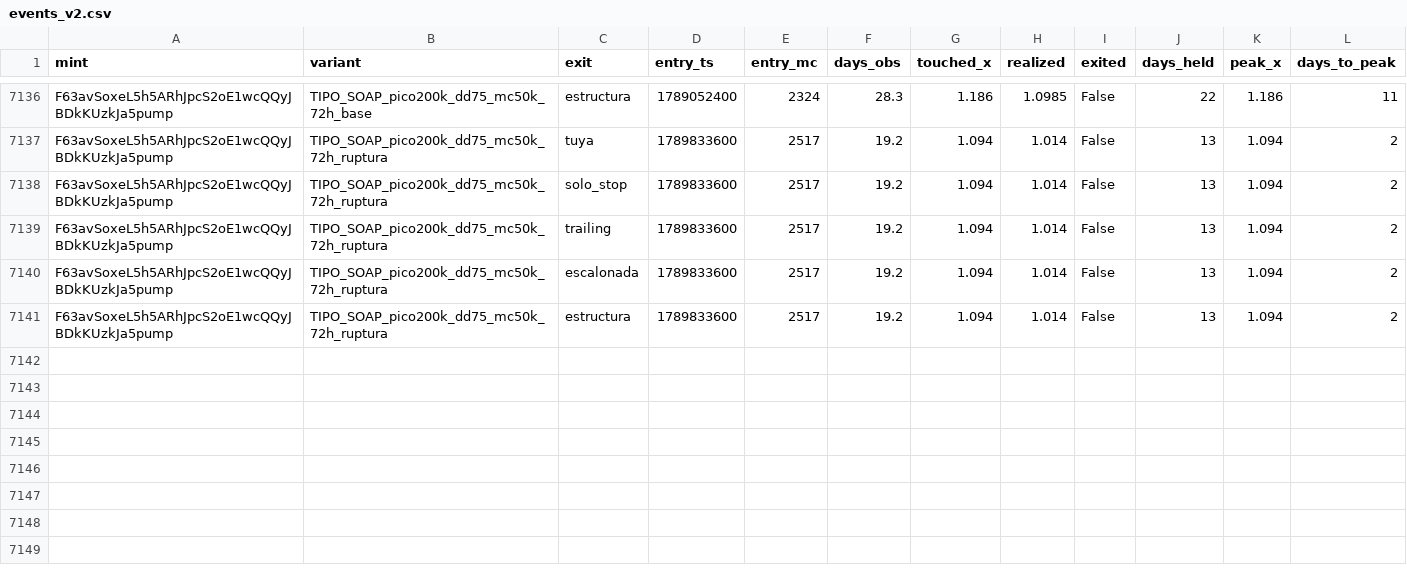
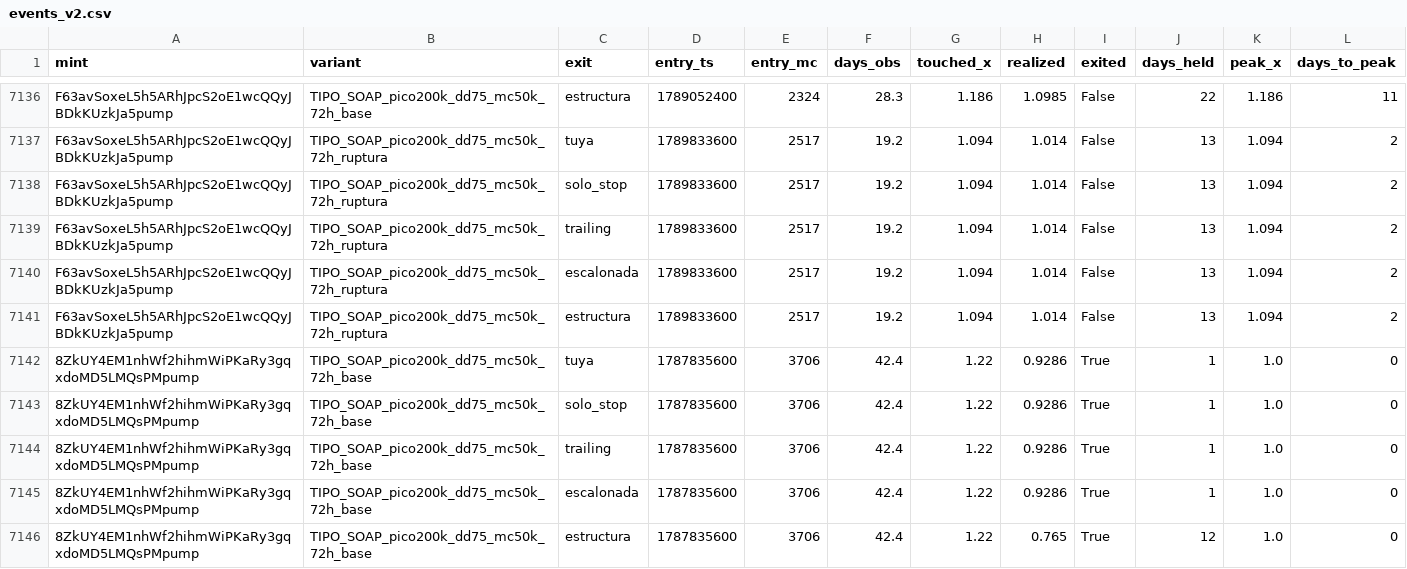
Before and after one commit to safekwaya28-hash/moonshot-radar, a CSV file: study/events_v2.csv, drawn as a sheet; only a part is shown, gaps mark what is left out; the diff names each change by its address in the sheet, - before the commit and + after, or states it on an @@ line.

```diff
--- a/study/events_v2.csv
+++ b/study/events_v2.csv
+row 7142: 8ZkUY4EM1nhWf2hihmWiPKaRy3gqxdoMD5LMQsPMpump | TIPO_SOAP_pico200k_dd75_mc50k_72h_base | tuya | 1787835600 | 3706 | 42.4 | 1.22 | 0.9286 | True | 1 | 1.0 | 0
+row 7143: 8ZkUY4EM1nhWf2hihmWiPKaRy3gqxdoMD5LMQsPMpump | TIPO_SOAP_pico200k_dd75_mc50k_72h_base | solo_stop | 1787835600 | 3706 | 42.4 | 1.22 | 0.9286 | True | 1 | 1.0 | 0
+row 7144: 8ZkUY4EM1nhWf2hihmWiPKaRy3gqxdoMD5LMQsPMpump | TIPO_SOAP_pico200k_dd75_mc50k_72h_base | trailing | 1787835600 | 3706 | 42.4 | 1.22 | 0.9286 | True | 1 | 1.0 | 0
+row 7145: 8ZkUY4EM1nhWf2hihmWiPKaRy3gqxdoMD5LMQsPMpump | TIPO_SOAP_pico200k_dd75_mc50k_72h_base | escalonada | 1787835600 | 3706 | 42.4 | 1.22 | 0.9286 | True | 1 | 1.0 | 0
+row 7146: 8ZkUY4EM1nhWf2hihmWiPKaRy3gqxdoMD5LMQsPMpump | TIPO_SOAP_pico200k_dd75_mc50k_72h_base | estructura | 1787835600 | 3706 | 42.4 | 1.22 | 0.765 | True | 12 | 1.0 | 0
```
Also changed, not shown: 4 other files.
